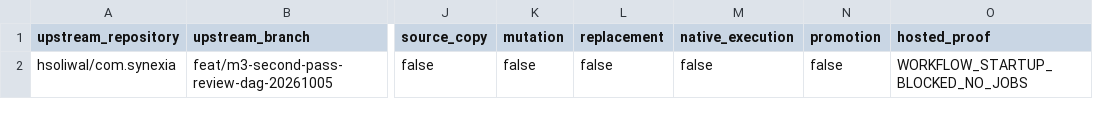
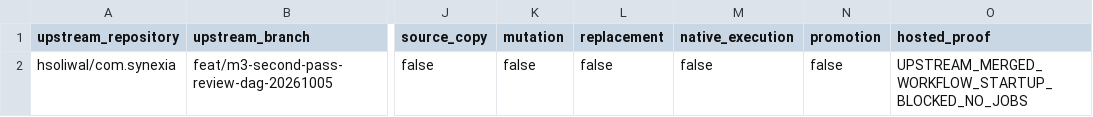
Before and after one commit to hsoliwal/nebula, a TSV file: m3/catalogue/second-pass-review-dag-binding.tsv, drawn as a sheet; only a part is shown, gaps mark what is left out; the diff names each change by its address in the sheet, - before the commit and + after, or states it on an @@ line.

Commit message:
docs(m3): refresh second-pass DAG custody ledger

```diff
--- a/m3/catalogue/second-pass-review-dag-binding.tsv
+++ b/m3/catalogue/second-pass-review-dag-binding.tsv
-O2 (hosted_proof): WORKFLOW_STARTUP_BLOCKED_NO_JOBS
+O2 (hosted_proof): UPSTREAM_MERGED_WORKFLOW_STARTUP_BLOCKED_NO_JOBS
```
